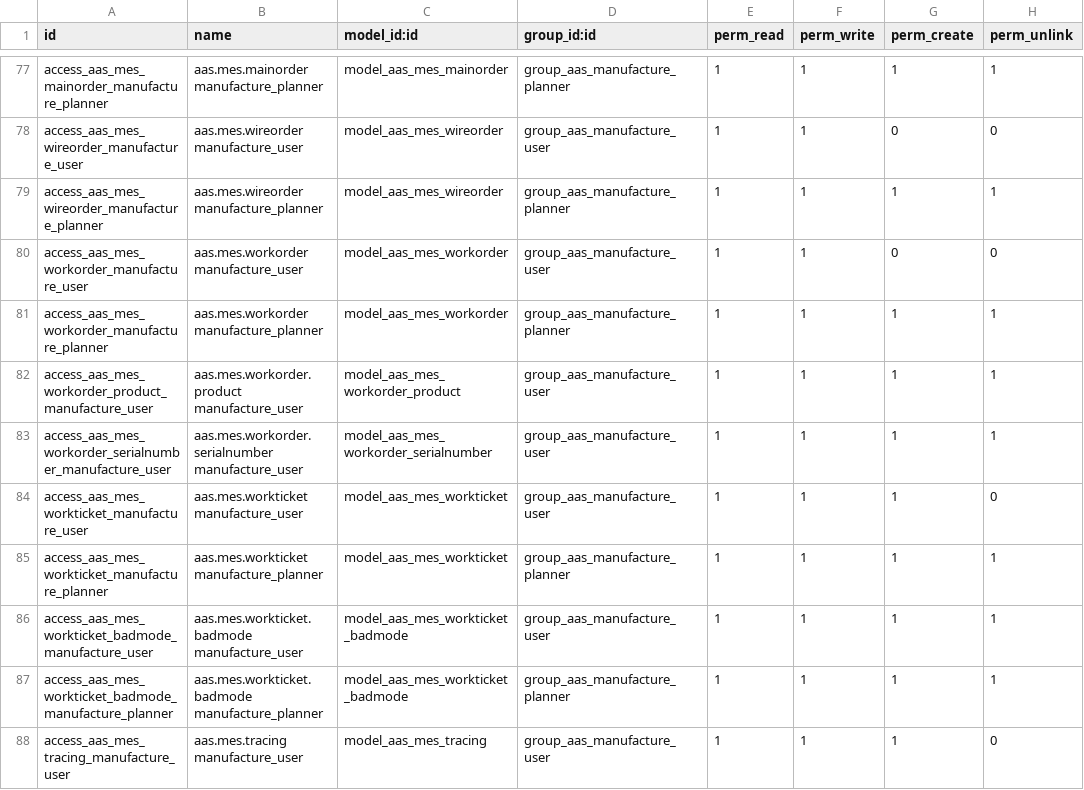
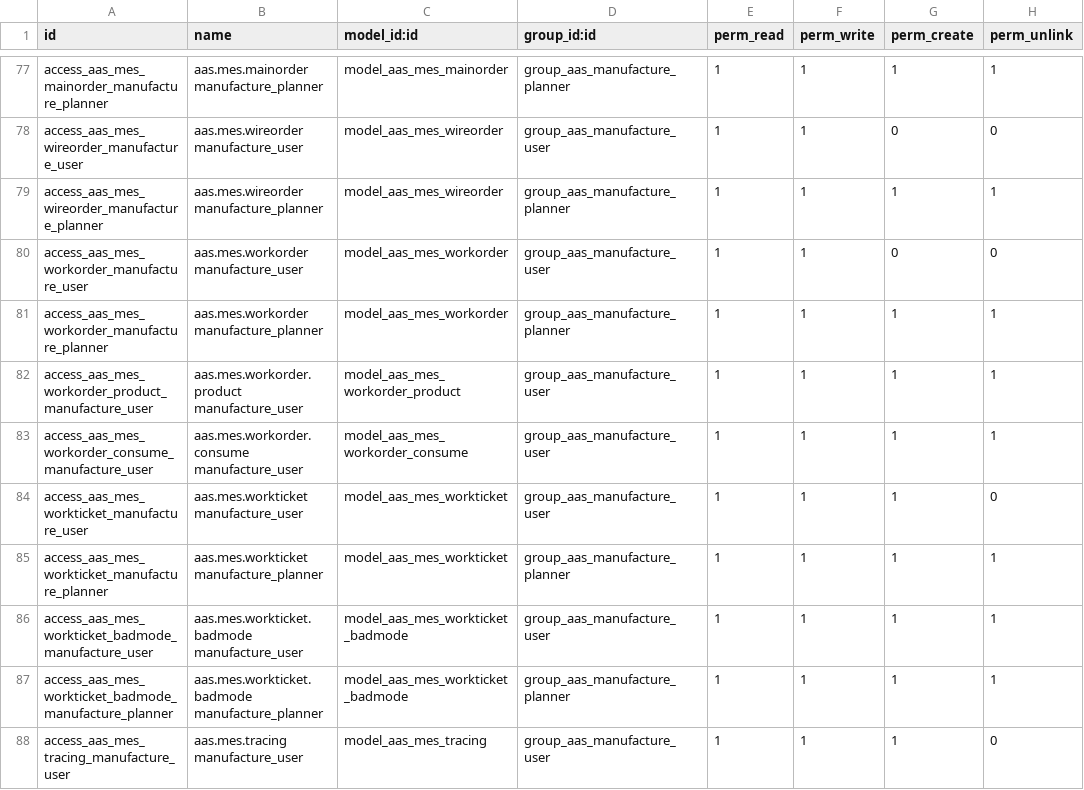
Before and after one commit to westlyou/aasnd, a CSV file: aaschina/aas_mes/security/ir.model.access.csv, drawn as a sheet; only a part is shown, gaps mark what is left out.

```diff
--- a/aaschina/aas_mes/security/ir.model.access.csv
+++ b/aaschina/aas_mes/security/ir.model.access.csv
@@ -82,3 +82,3 @@ access_aas_mes_workorder_manufacture_planner,aas.mes.workorder manufacture_plann
 access_aas_mes_workorder_product_manufacture_user,aas.mes.workorder.product manufacture_user,model_aas_mes_workorder_product,group_aas_manufacture_user,1,1,1,1
-access_aas_mes_workorder_serialnumber_manufacture_user,aas.mes.workorder.serialnumber manufacture_user,model_aas_mes_workorder_serialnumber,group_aas_manufacture_user,1,1,1,1
+access_aas_mes_workorder_consume_manufacture_user,aas.mes.workorder.consume manufacture_user,model_aas_mes_workorder_consume,group_aas_manufacture_user,1,1,1,1
 access_aas_mes_workticket_manufacture_user,aas.mes.workticket manufacture_user,model_aas_mes_workticket,group_aas_manufacture_user,1,1,1,0
```
Also changed, not shown: 12 other files.
